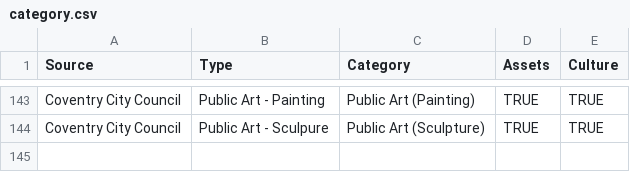
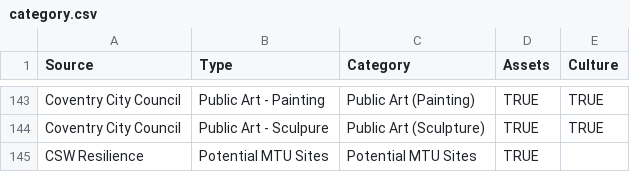
Before and after one commit to coventry-city-council/coventry-city-council.github.io, a CSV file: assets/category.csv, drawn as a sheet; only a part is shown, gaps mark what is left out; the diff names each change by its address in the sheet, - before the commit and + after, or states it on an @@ line.

```diff
--- a/assets/category.csv
+++ b/assets/category.csv
+row 145: CSW Resilience | Potential MTU Sites | Potential MTU Sites | TRUE
```
Also changed, not shown: assets/assets.csv.
